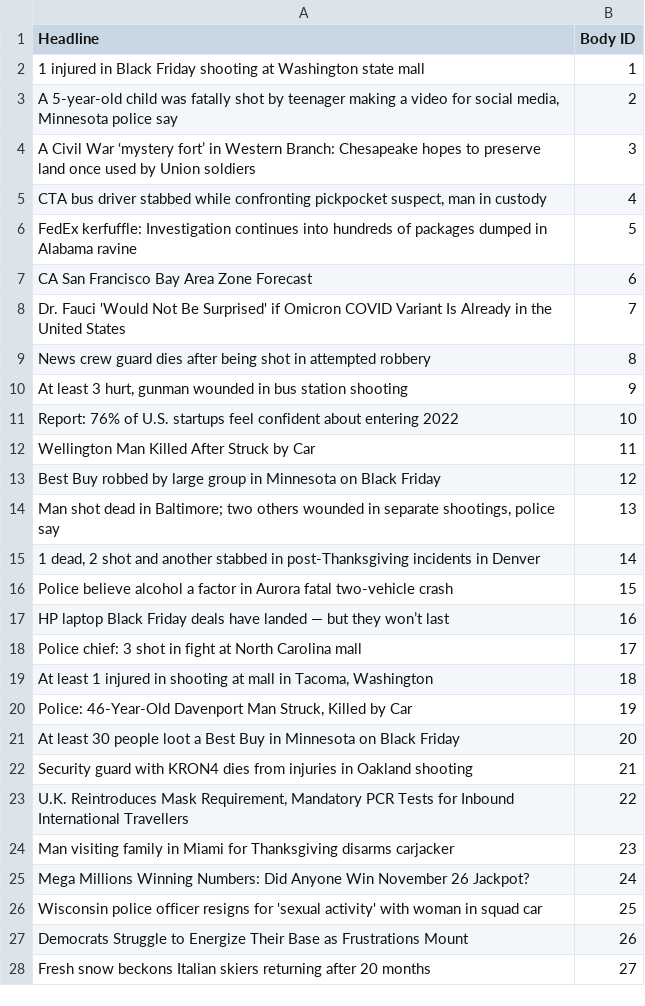
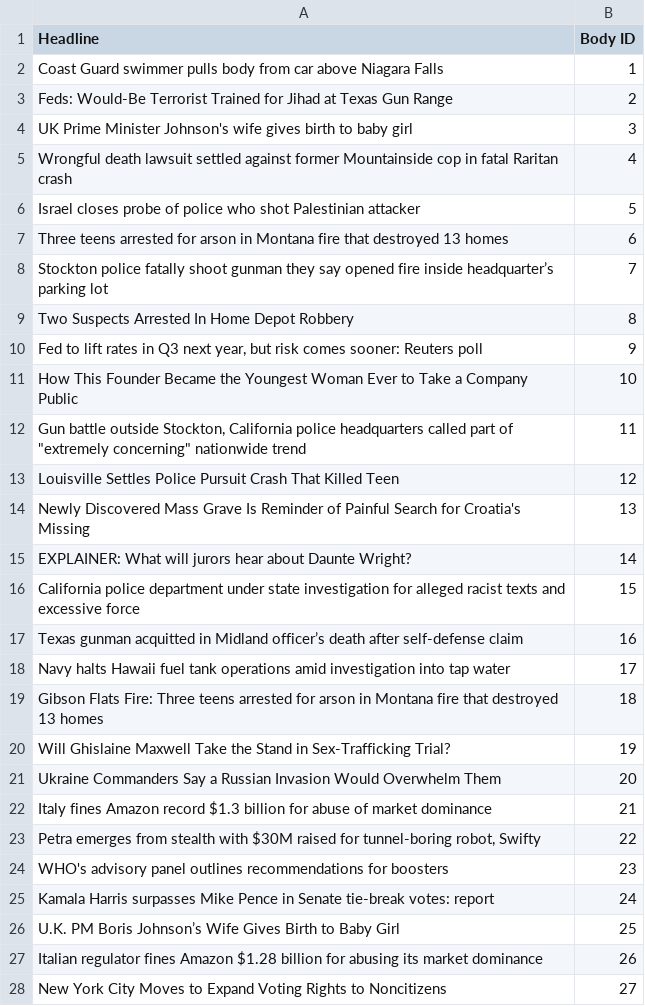
Before and after one commit to skku-capstone-2021/newspaper, a CSV file: fnc-1/tree_model/test_stances_unlabeled.csv, drawn as a sheet; only a part is shown; the diff covers the shown part only.

```diff
--- a/fnc-1/tree_model/test_stances_unlabeled.csv
+++ b/fnc-1/tree_model/test_stances_unlabeled.csv
@@ -1,28 +1,28 @@
 Headline,Body ID
-1 injured in Black Friday shooting at Washington state mall,1
-"A 5-year-old child was fatally shot by teenager making a video for social media, Minnesota police say",2
-A Civil War ‘mystery fort’ in Western Branch: Chesapeake hopes to preserve land once used by Union soldiers,3
-"CTA bus driver stabbed while confronting pickpocket suspect, man in custody",4
-FedEx kerfuffle: Investigation continues into hundreds of packages dumped in Alabama ravine,5
-CA San Francisco Bay Area Zone Forecast,6
-Dr. Fauci 'Would Not Be Surprised' if Omicron COVID Variant Is Already in the United States,7
-News crew guard dies after being shot in attempted robbery,8
-"At least 3 hurt, gunman wounded in bus station shooting",9
-Report: 76% of U.S. startups feel confident about entering 2022,10
-Wellington Man Killed After Struck by Car,11
-Best Buy robbed by large group in Minnesota on Black Friday,12
-"Man shot dead in Baltimore; two others wounded in separate shootings, police say",13
-"1 dead, 2 shot and another stabbed in post-Thanksgiving incidents in Denver",14
-Police believe alcohol a factor in Aurora fatal two-vehicle crash,15
-HP laptop Black Friday deals have landed — but they won’t last,16
-Police chief: 3 shot in fight at North Carolina mall,17
-"At least 1 injured in shooting at mall in Tacoma, Washington",18
-"Police: 46-Year-Old Davenport Man Struck, Killed by Car",19
-At least 30 people loot a Best Buy in Minnesota on Black Friday,20
-Security guard with KRON4 dies from injuries in Oakland shooting,21
-"U.K. Reintroduces Mask Requirement, Mandatory PCR Tests for Inbound International Travellers",22
-Man visiting family in Miami for Thanksgiving disarms carjacker,23
-Mega Millions Winning Numbers: Did Anyone Win November 26 Jackpot?,24
-Wisconsin police officer resigns for 'sexual activity' with woman in squad car,25
-Democrats Struggle to Energize Their Base as Frustrations Mount,26
-Fresh snow beckons Italian skiers returning after 20 months,27
+Coast Guard swimmer pulls body from car above Niagara Falls,1
+Feds: Would-Be Terrorist Trained for Jihad at Texas Gun Range,2
+UK Prime Minister Johnson's wife gives birth to baby girl,3
+Wrongful death lawsuit settled against former Mountainside cop in fatal Raritan crash,4
+Israel closes probe of police who shot Palestinian attacker,5
+Three teens arrested for arson in Montana fire that destroyed 13 homes,6
+Stockton police fatally shoot gunman they say opened fire inside headquarter’s parking lot,7
+Two Suspects Arrested In Home Depot Robbery,8
+"Fed to lift rates in Q3 next year, but risk comes sooner: Reuters poll",9
+How This Founder Became the Youngest Woman Ever to Take a Company Public,10
+"Gun battle outside Stockton, California police headquarters called part of ""extremely concerning"" nationwide trend",11
+Louisville Settles Police Pursuit Crash That Killed Teen,12
+Newly Discovered Mass Grave Is Reminder of Painful Search for Croatia's Missing,13
+EXPLAINER: What will jurors hear about Daunte Wright?,14
+California police department under state investigation for alleged racist texts and excessive force,15
+Texas gunman acquitted in Midland officer’s death after self-defense claim,16
+Navy halts Hawaii fuel tank operations amid investigation into tap water,17
+Gibson Flats Fire: Three teens arrested for arson in Montana fire that destroyed 13 homes,18
+Will Ghislaine Maxwell Take the Stand in Sex-Trafficking Trial?,19
+Ukraine Commanders Say a Russian Invasion Would Overwhelm Them,20
+Italy fines Amazon record $1.3 billion for abuse of market dominance,21
+"Petra emerges from stealth with $30M raised for tunnel-boring robot, Swifty",22
+WHO's advisory panel outlines recommendations for boosters,23
+Kamala Harris surpasses Mike Pence in Senate tie-break votes: report,24
+U.K. PM Boris Johnson’s Wife Gives Birth to Baby Girl,25
+Italian regulator fines Amazon $1.28 billion for abusing its market dominance,26
+New York City Moves to Expand Voting Rights to Noncitizens,27
```
Also changed, not shown: 21 removed rows and 27 edited cells elsewhere in this file, 3 other files.
